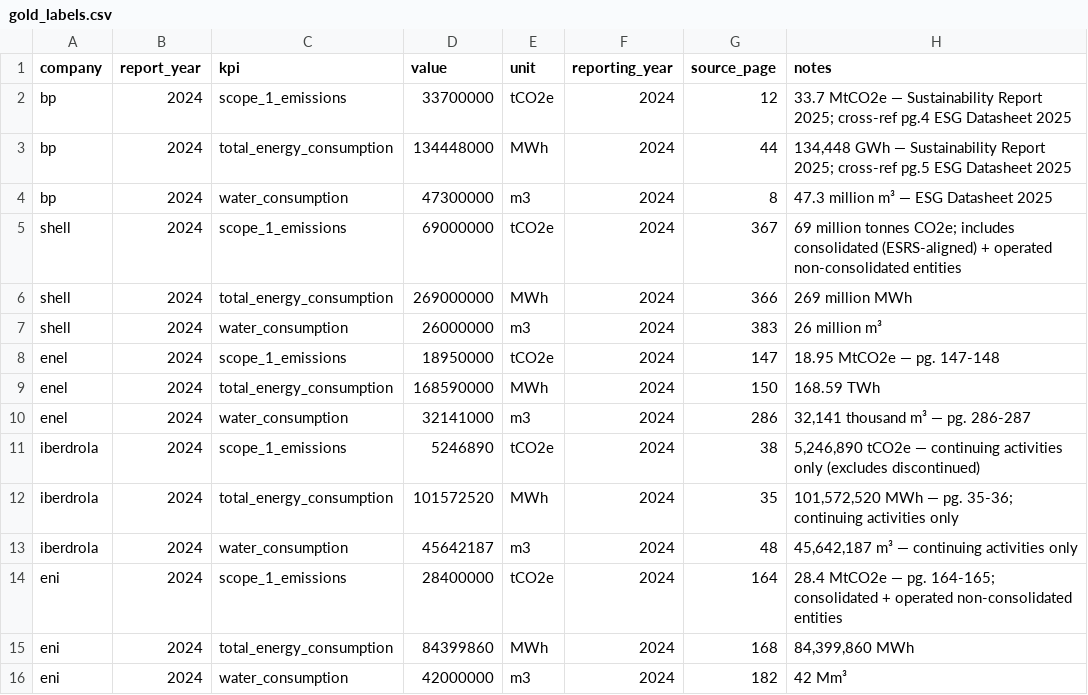
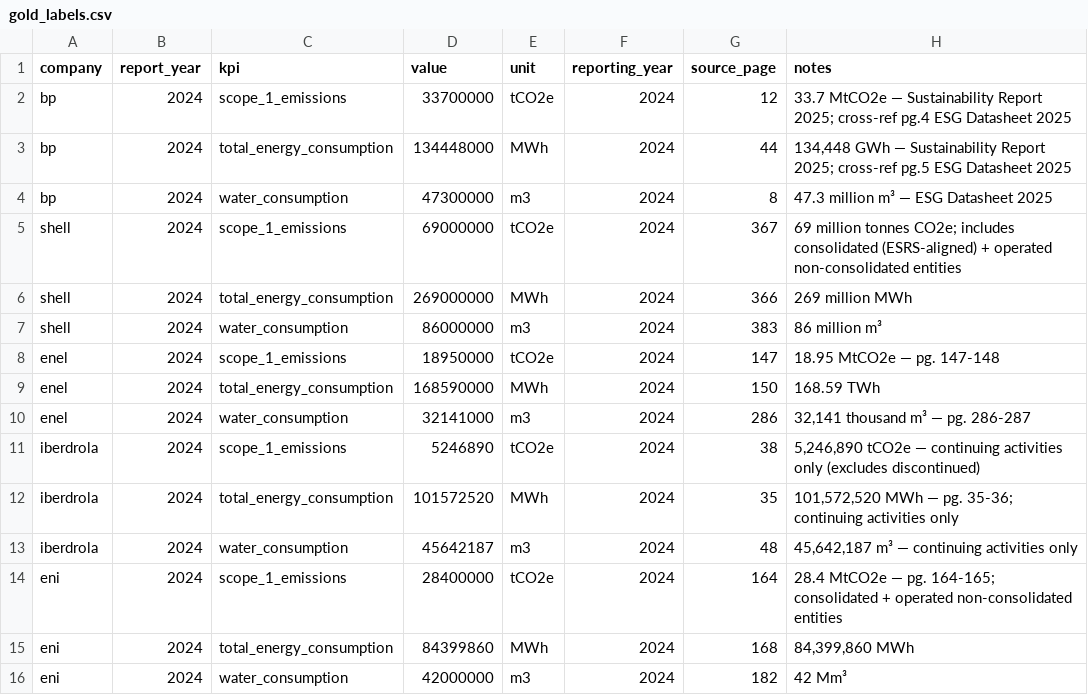
Before and after one commit to rotask/nlp-esg-extractor, a CSV file: data/labels/gold_labels.csv, drawn as a sheet.

```diff
--- a/data/labels/gold_labels.csv
+++ b/data/labels/gold_labels.csv
@@ -6,3 +6,3 @@ shell,2024,scope_1_emissions,69000000,tCO2e,2024,367,"69 million tonnes CO2e; in
 shell,2024,total_energy_consumption,269000000,MWh,2024,366,"269 million MWh"
-shell,2024,water_consumption,26000000,m3,2024,383,"26 million m³"
+shell,2024,water_consumption,86000000,m3,2024,383,"86 million m³"
 enel,2024,scope_1_emissions,18950000,tCO2e,2024,147,"18.95 MtCO2e — pg. 147-148"
```
Also changed, not shown: 5 other files.
